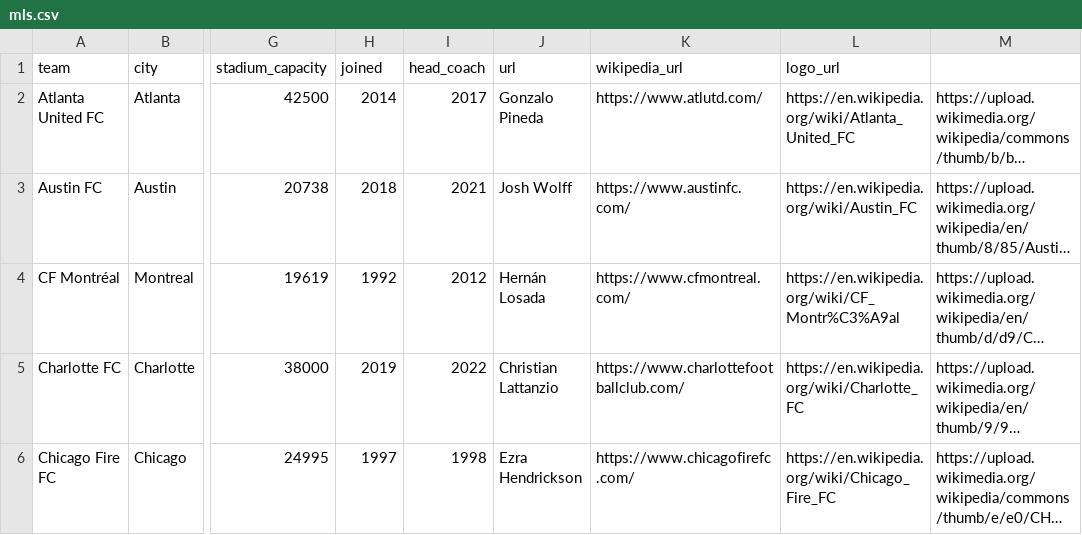
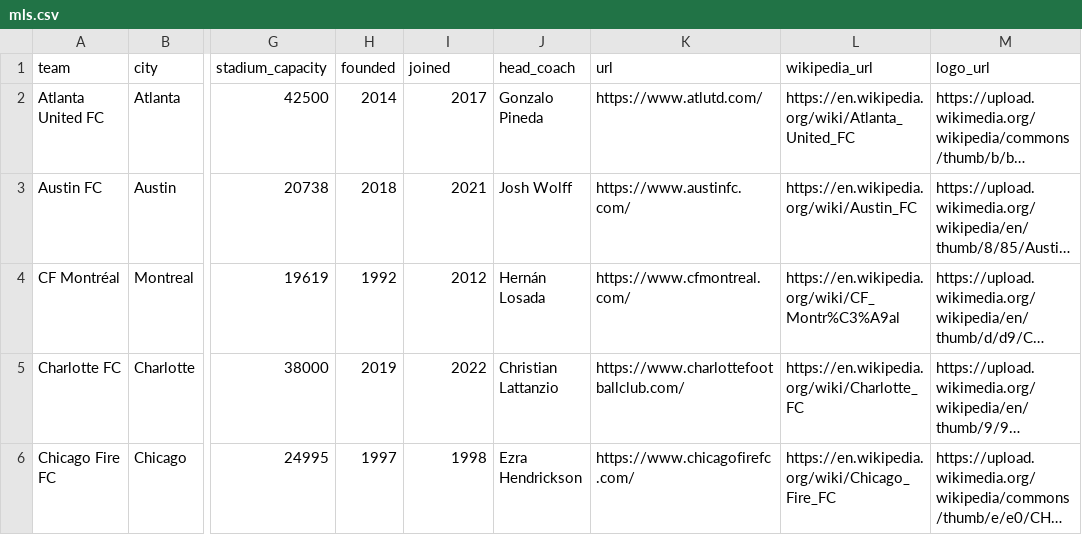
Before and after one commit to aaronrahman326/usa-soccer, a CSV file: mls.csv, drawn as a sheet; only a part is shown, gaps mark what is left out; long unchanged cells end in …; the diff names each change by its address in the sheet, - before the commit and + after, or states it on an @@ line.

Commit message:
fix csv headers

```diff
--- a/mls.csv
+++ b/mls.csv
-H1: joined
+H1: founded
-I1: head_coach
+I1: joined
-J1: url
+J1: head_coach
-K1: wikipedia_url
+K1: url
-L1: logo_url
+L1: wikipedia_url
-M1: (empty)
+M1: logo_url
```
